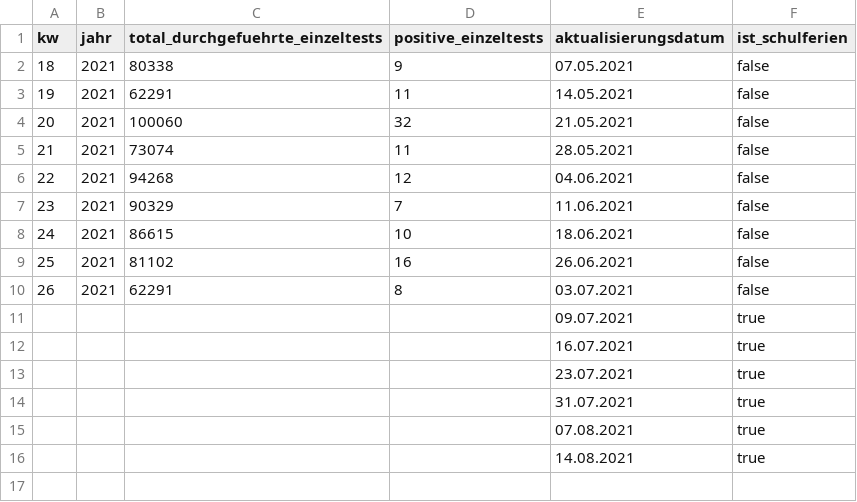
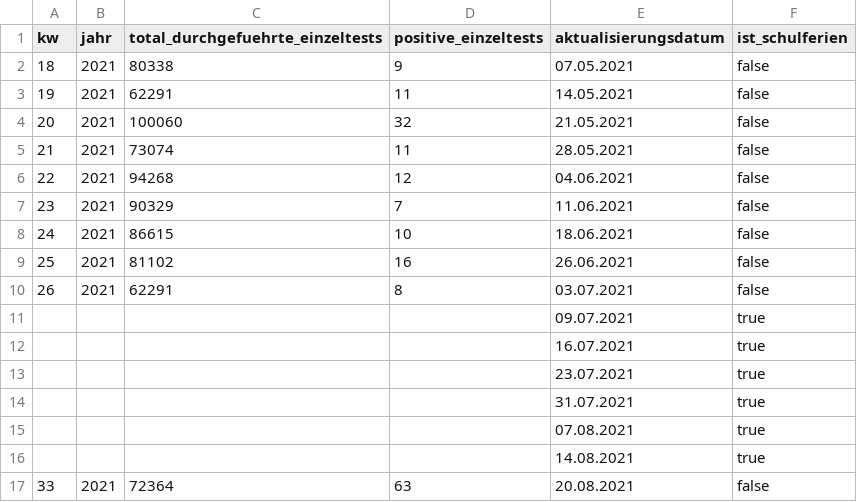
Before and after one commit to openDataBE/SchooltestsLastWeek, a CSV file: schooltests_last_week.csv, drawn as a sheet.

Commit message:
Update schooltests_last_week.csv

```diff
--- a/schooltests_last_week.csv
+++ b/schooltests_last_week.csv
@@ -16 +16,2 @@
 "","","","","14.08.2021","true"
+"33","2021","72364","63","20.08.2021","false"
```
